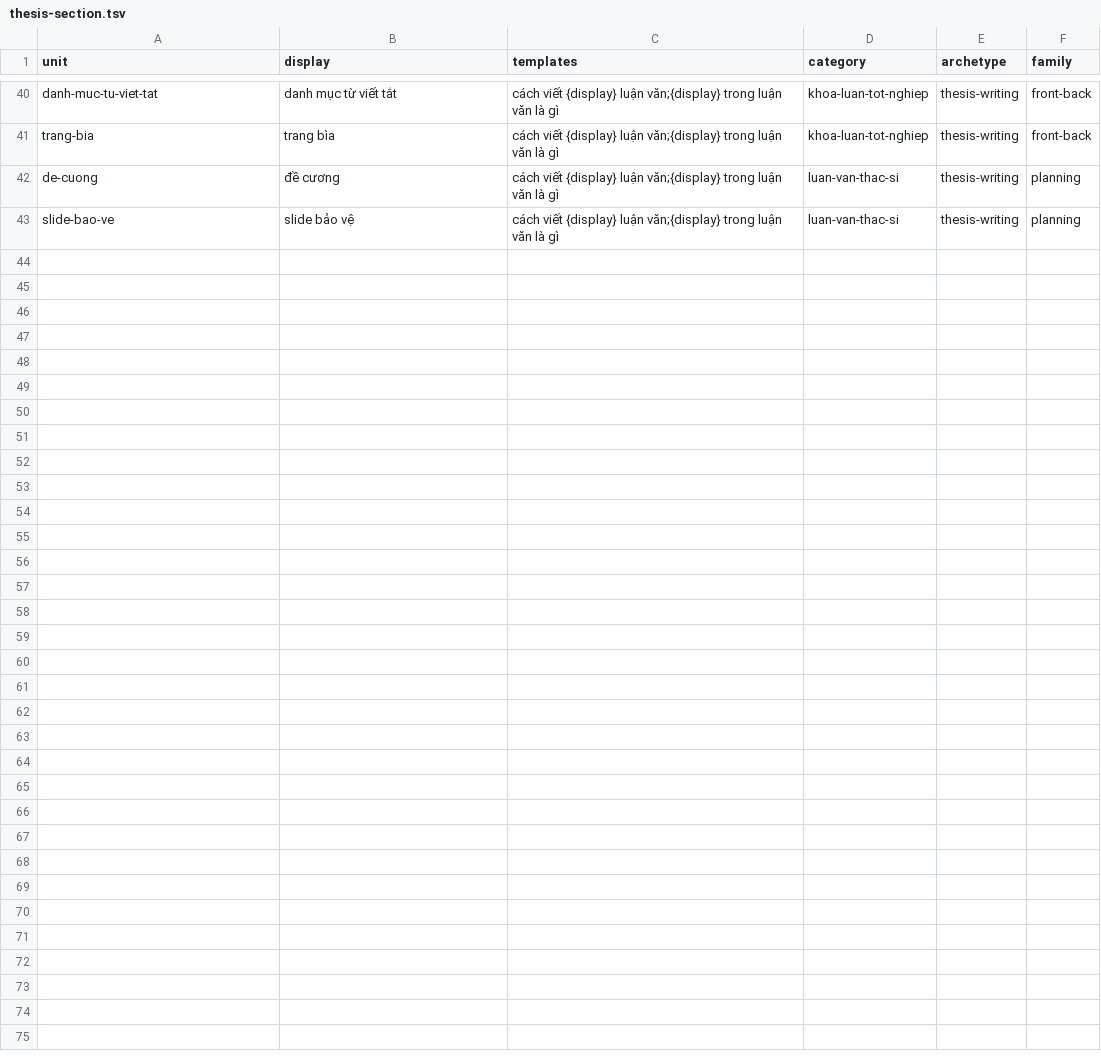
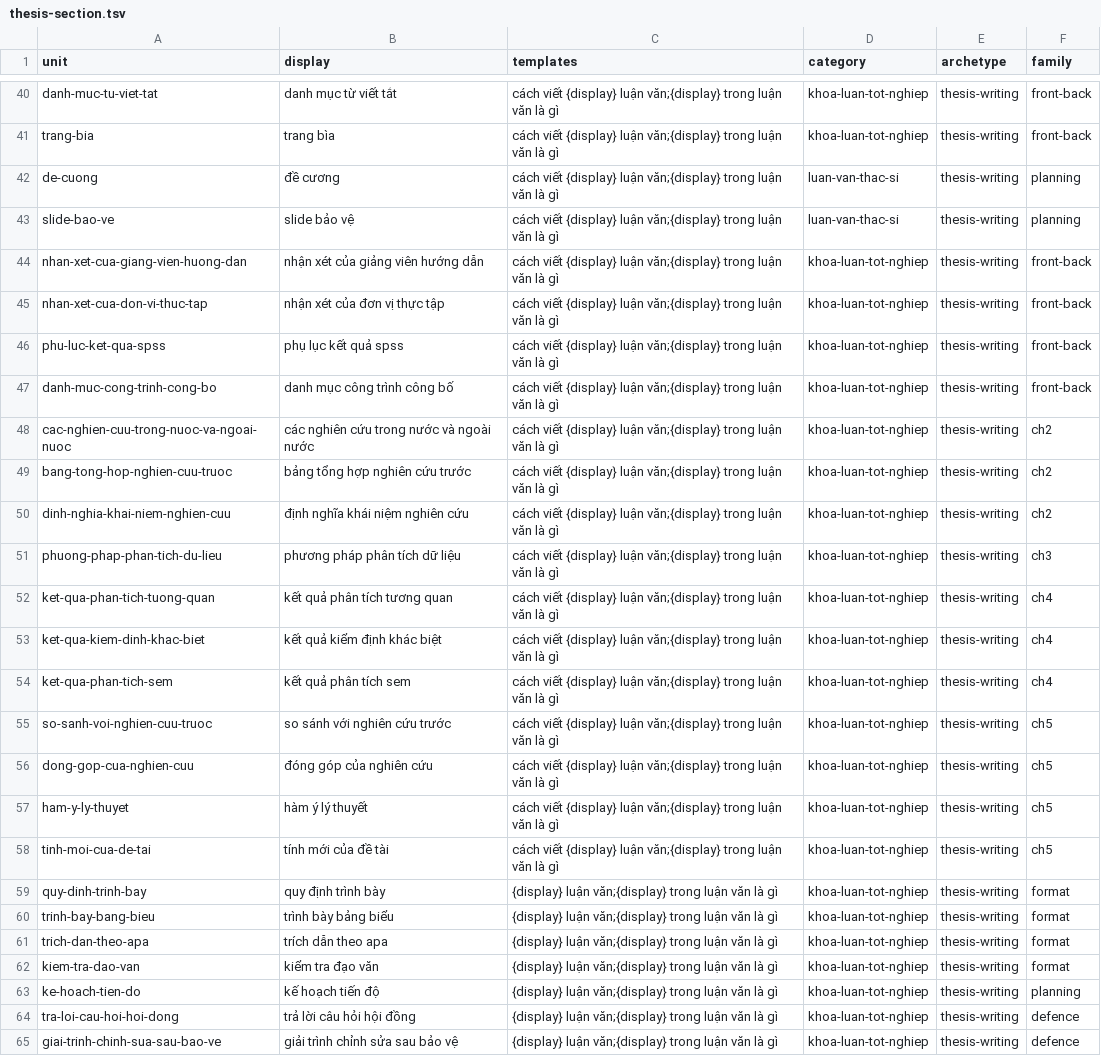
Before and after one commit to caobo171/dothesis, a TSV file: docs/seo/topic-bank/axes/thesis-section.tsv, drawn as a sheet; only a part is shown, gaps mark what is left out.

```diff
--- a/docs/seo/topic-bank/axes/thesis-section.tsv
+++ b/docs/seo/topic-bank/axes/thesis-section.tsv
@@ -43 +43,23 @@ de-cuong	đề cương	cách viết {display} luận văn;{display} trong luận
 slide-bao-ve	slide bảo vệ	cách viết {display} luận văn;{display} trong luận văn là gì	luan-van-thac-si	thesis-writing	planning
+nhan-xet-cua-giang-vien-huong-dan	nhận xét của giảng viên hướng dẫn	cách viết {display} luận văn;{display} trong luận văn là gì	khoa-luan-tot-nghiep	thesis-writing	front-back
+nhan-xet-cua-don-vi-thuc-tap	nhận xét của đơn vị thực tập	cách viết {display} luận văn;{display} trong luận văn là gì	khoa-luan-tot-nghiep	thesis-writing	front-back
+phu-luc-ket-qua-spss	phụ lục kết quả spss	cách viết {display} luận văn;{display} trong luận văn là gì	khoa-luan-tot-nghiep	thesis-writing	front-back
+danh-muc-cong-trinh-cong-bo	danh mục công trình công bố	cách viết {display} luận văn;{display} trong luận văn là gì	khoa-luan-tot-nghiep	thesis-writing	front-back
+cac-nghien-cuu-trong-nuoc-va-ngoai-nuoc	các nghiên cứu trong nước và ngoài nước	cách viết {display} luận văn;{display} trong luận văn là gì	khoa-luan-tot-nghiep	thesis-writing	ch2
+bang-tong-hop-nghien-cuu-truoc	bảng tổng hợp nghiên cứu trước	cách viết {display} luận văn;{display} trong luận văn là gì	khoa-luan-tot-nghiep	thesis-writing	ch2
+dinh-nghia-khai-niem-nghien-cuu	định nghĩa khái niệm nghiên cứu	cách viết {display} luận văn;{display} trong luận văn là gì	khoa-luan-tot-nghiep	thesis-writing	ch2
+phuong-phap-phan-tich-du-lieu	phương pháp phân tích dữ liệu	cách viết {display} luận văn;{display} trong luận văn là gì	khoa-luan-tot-nghiep	thesis-writing	ch3
+ket-qua-phan-tich-tuong-quan	kết quả phân tích tương quan	cách viết {display} luận văn;{display} trong luận văn là gì	khoa-luan-tot-nghiep	thesis-writing	ch4
+ket-qua-kiem-dinh-khac-biet	kết quả kiểm định khác biệt	cách viết {display} luận văn;{display} trong luận văn là gì	khoa-luan-tot-nghiep	thesis-writing	ch4
+ket-qua-phan-tich-sem	kết quả phân tích sem	cách viết {display} luận văn;{display} trong luận văn là gì	khoa-luan-tot-nghiep	thesis-writing	ch4
+so-sanh-voi-nghien-cuu-truoc	so sánh với nghiên cứu trước	cách viết {display} luận văn;{display} trong luận văn là gì	khoa-luan-tot-nghiep	thesis-writing	ch5
+dong-gop-cua-nghien-cuu	đóng góp của nghiên cứu	cách viết {display} luận văn;{display} trong luận văn là gì	khoa-luan-tot-nghiep	thesis-writing	ch5
+ham-y-ly-thuyet	hàm ý lý thuyết	cách viết {display} luận văn;{display} trong luận văn là gì	khoa-luan-tot-nghiep	thesis-writing	ch5
+tinh-moi-cua-de-tai	tính mới của đề tài	cách viết {display} luận văn;{display} trong luận văn là gì	khoa-luan-tot-nghiep	thesis-writing	ch5
+quy-dinh-trinh-bay	quy định trình bày	{display} luận văn;{display} trong luận văn là gì	khoa-luan-tot-nghiep	thesis-writing	format
+trinh-bay-bang-bieu	trình bày bảng biểu	{display} luận văn;{display} trong luận văn là gì	khoa-luan-tot-nghiep	thesis-writing	format
+trich-dan-theo-apa	trích dẫn theo apa	{display} luận văn;{display} trong luận văn là gì	khoa-luan-tot-nghiep	thesis-writing	format
+kiem-tra-dao-van	kiểm tra đạo văn	{display} luận văn;{display} trong luận văn là gì	khoa-luan-tot-nghiep	thesis-writing	format
+ke-hoach-tien-do	kế hoạch tiến độ	{display} luận văn;{display} trong luận văn là gì	khoa-luan-tot-nghiep	thesis-writing	planning
+tra-loi-cau-hoi-hoi-dong	trả lời câu hỏi hội đồng	{display} luận văn;{display} trong luận văn là gì	khoa-luan-tot-nghiep	thesis-writing	defence
+giai-trinh-chinh-sua-sau-bao-ve	giải trình chỉnh sửa sau bảo vệ	{display} luận văn;{display} trong luận văn là gì	khoa-luan-tot-nghiep	thesis-writing	defence
```
